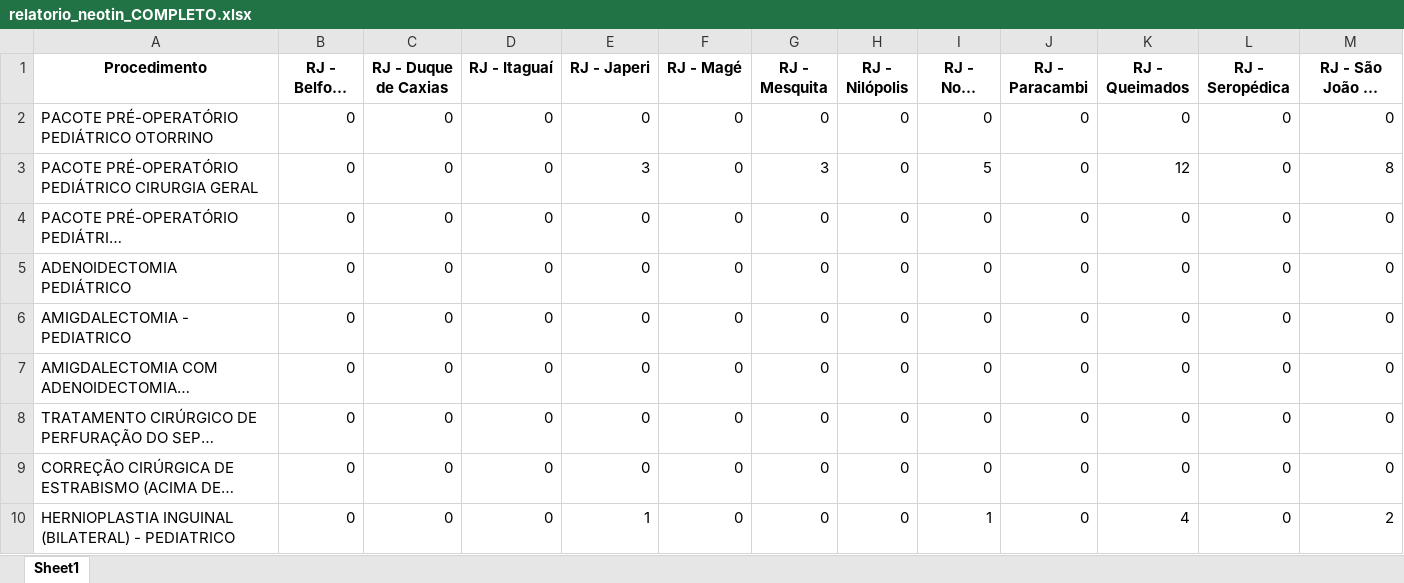
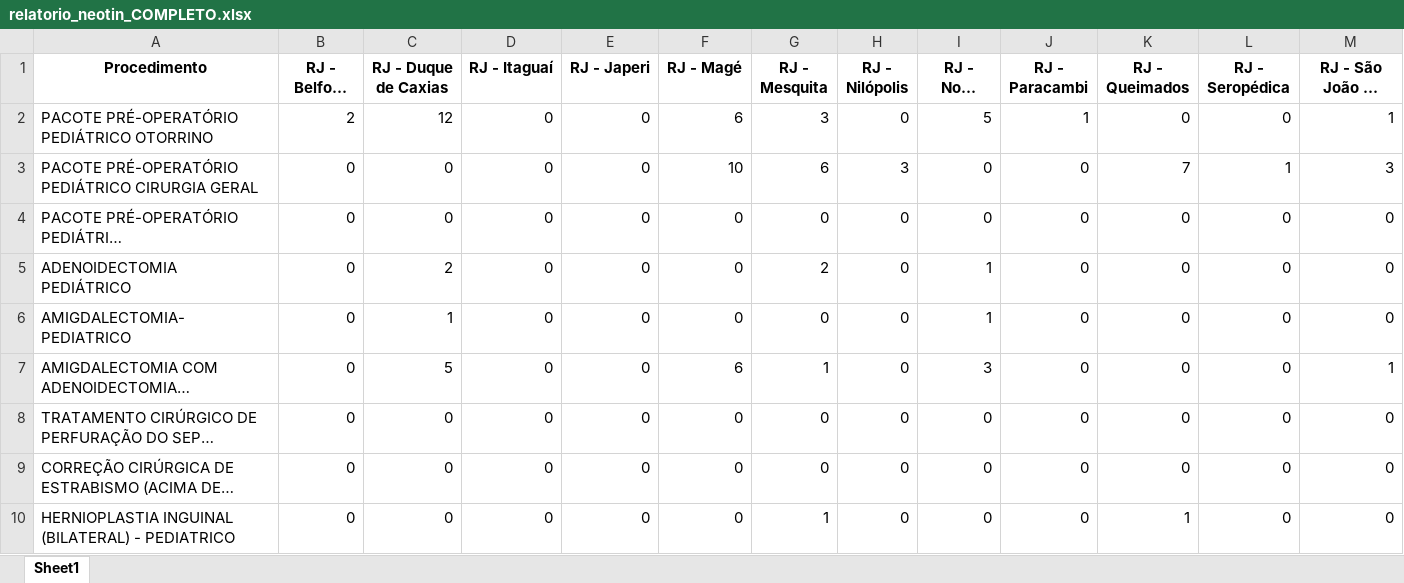
Before and after one commit to Davi-html/analise-opera-facil, an Excel workbook: Prestador/neotin/resultado/relatorio_neotin_COMPLETO.xlsx, sheet Sheet1, drawn as a sheet; only a part is shown; long unchanged cells end in …; values as stored, in another font and other column widths than the file's, no borders; the diff covers the shown part only; the diff names each change by its address in the sheet, - before the commit and + after, or states it on an @@ line.

```diff
--- a/Prestador/neotin/resultado/relatorio_neotin_COMPLETO.xlsx (sheet Sheet1)
+++ b/Prestador/neotin/resultado/relatorio_neotin_COMPLETO.xlsx (sheet Sheet1)
-B2 (RJ - Belford Roxo): 0
+B2 (RJ - Belford Roxo): 2
-C2 (RJ - Duque de Caxias): 0
+C2 (RJ - Duque de Caxias): 12
-F2 (RJ - Magé): 0
+F2 (RJ - Magé): 6
-G2 (RJ - Mesquita): 0
+G2 (RJ - Mesquita): 3
-I2 (RJ - Nova Iguaçu): 0
+I2 (RJ - Nova Iguaçu): 5
-J2 (RJ - Paracambi): 0
+J2 (RJ - Paracambi): 1
-M2 (RJ - São João de Meriti): 0
+M2 (RJ - São João de Meriti): 1
-E3 (RJ - Japeri): 3
+E3 (RJ - Japeri): 0
-F3 (RJ - Magé): 0
+F3 (RJ - Magé): 10
-G3 (RJ - Mesquita): 3
+G3 (RJ - Mesquita): 6
-H3 (RJ - Nilópolis): 0
+H3 (RJ - Nilópolis): 3
-I3 (RJ - Nova Iguaçu): 5
+I3 (RJ - Nova Iguaçu): 0
-K3 (RJ - Queimados): 12
+K3 (RJ - Queimados): 7
-L3 (RJ - Seropédica): 0
+L3 (RJ - Seropédica): 1
-M3 (RJ - São João de Meriti): 8
+M3 (RJ - São João de Meriti): 3
-C5 (RJ - Duque de Caxias): 0
+C5 (RJ - Duque de Caxias): 2
-G5 (RJ - Mesquita): 0
+G5 (RJ - Mesquita): 2
-I5:I6 (RJ - Nova Iguaçu): 0
+I5:I6 (RJ - Nova Iguaçu): 1
-A6 (Procedimento): AMIGDALECTOMIA - PEDIATRICO
+A6 (Procedimento): AMIGDALECTOMIA- PEDIATRICO
-C6 (RJ - Duque de Caxias): 0
+C6 (RJ - Duque de Caxias): 1
-C7 (RJ - Duque de Caxias): 0
+C7 (RJ - Duque de Caxias): 5
-F7 (RJ - Magé): 0
+F7 (RJ - Magé): 6
-G7 (RJ - Mesquita): 0
+G7 (RJ - Mesquita): 1
-I7 (RJ - Nova Iguaçu): 0
+I7 (RJ - Nova Iguaçu): 3
-M7 (RJ - São João de Meriti): 0
+M7 (RJ - São João de Meriti): 1
-E10 (RJ - Japeri): 1
+E10 (RJ - Japeri): 0
-G10 (RJ - Mesquita): 0
+G10 (RJ - Mesquita): 1
-I10 (RJ - Nova Iguaçu): 1
+I10 (RJ - Nova Iguaçu): 0
-K10 (RJ - Queimados): 4
+K10 (RJ - Queimados): 1
-M10 (RJ - São João de Meriti): 2
+M10 (RJ - São João de Meriti): 0
```
Also changed, not shown: 27 edited cells elsewhere in this sheet, Prestador/neotin/resultado/relatorio_neotin_APENAS_VALORES.xlsx, relatorios_simplificados/separarNeotin_SIMPLIFICADO.xlsx, 16 other files.
